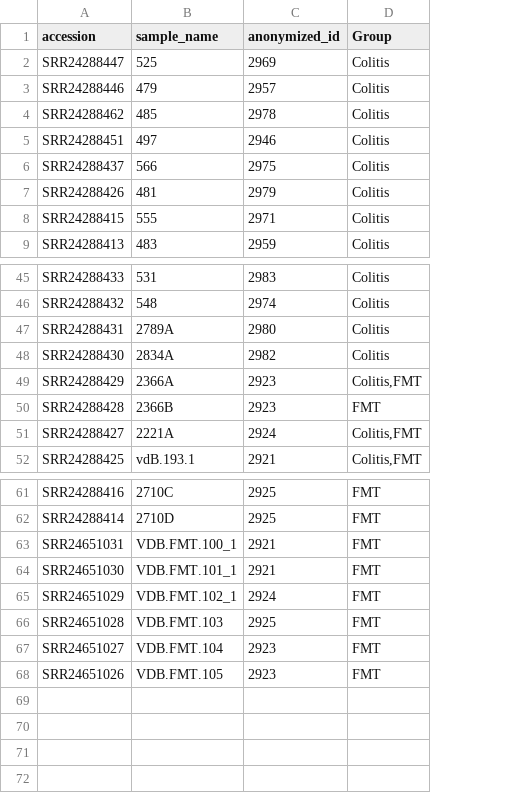
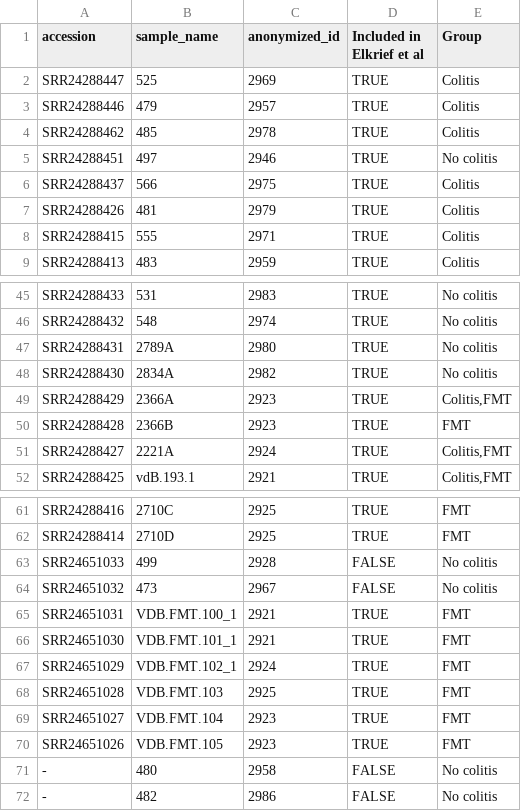
Before and after one commit to vdblab/Elkrief-Colitis-FMT-2023, a CSV file: Data/sample_key.csv, drawn as a sheet; only a part is shown, gaps mark what is left out; addresses are those after the commit; the diff covers the shown part only; the diff names each change by its address in the sheet, - before the commit and + after, or states it on an @@ line.

```diff
--- a/Data/sample_key.csv
+++ b/Data/sample_key.csv
+column D (Included in Elkrief et al), rows 2-9: all TRUE; rows 45-52: all TRUE; rows 61-62: TRUE | TRUE; rows 65-70: all TRUE
-E5 (Group): Colitis
+E5 (Group): No colitis
-E45:E48 (Group): Colitis
+E45:E48 (Group): No colitis
+row 63: SRR24651033 | 499 | 2928 | FALSE | No colitis
+row 64: SRR24651032 | 473 | 2967 | FALSE | No colitis
+row 71: - | 480 | 2958 | FALSE | No colitis
+row 72: - | 482 | 2986 | FALSE | No colitis
```
Also changed, not shown: 27 edited cells elsewhere in this file, 1 other file.
